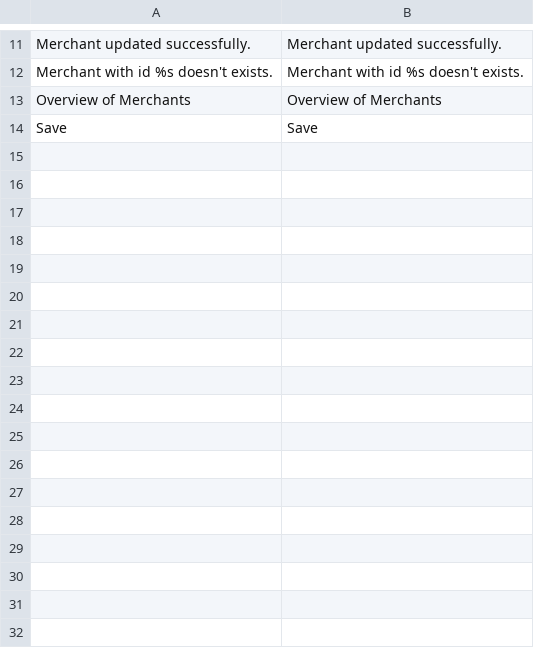
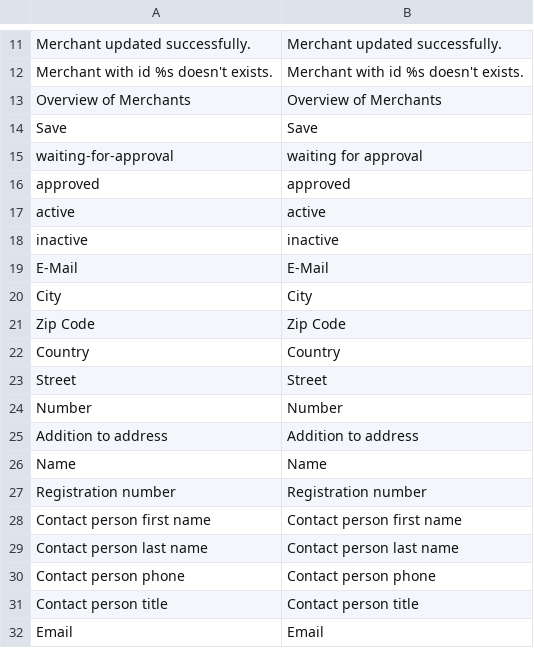
Before and after one commit to spryker/merchant-gui, a CSV file: data/translation/Zed/en_US.csv, drawn as a sheet; only a part is shown, gaps mark what is left out.

```diff
--- a/data/translation/Zed/en_US.csv
+++ b/data/translation/Zed/en_US.csv
@@ -14 +14,19 @@
 Save,Save
+waiting-for-approval,waiting for approval
+approved,approved
+active,active
+inactive,inactive
+E-Mail,E-Mail
+City,City
+Zip Code,Zip Code
+Country,Country
+Street,Street
+Number,Number
+Addition to address,Addition to address
+Name,Name
+Registration number,Registration number
+Contact person first name,Contact person first name
+Contact person last name,Contact person last name
+Contact person phone,Contact person phone
+Contact person title,Contact person title
+Email,Email
```
Also changed, not shown: data/translation/Zed/de_DE.csv, 5 other files.
